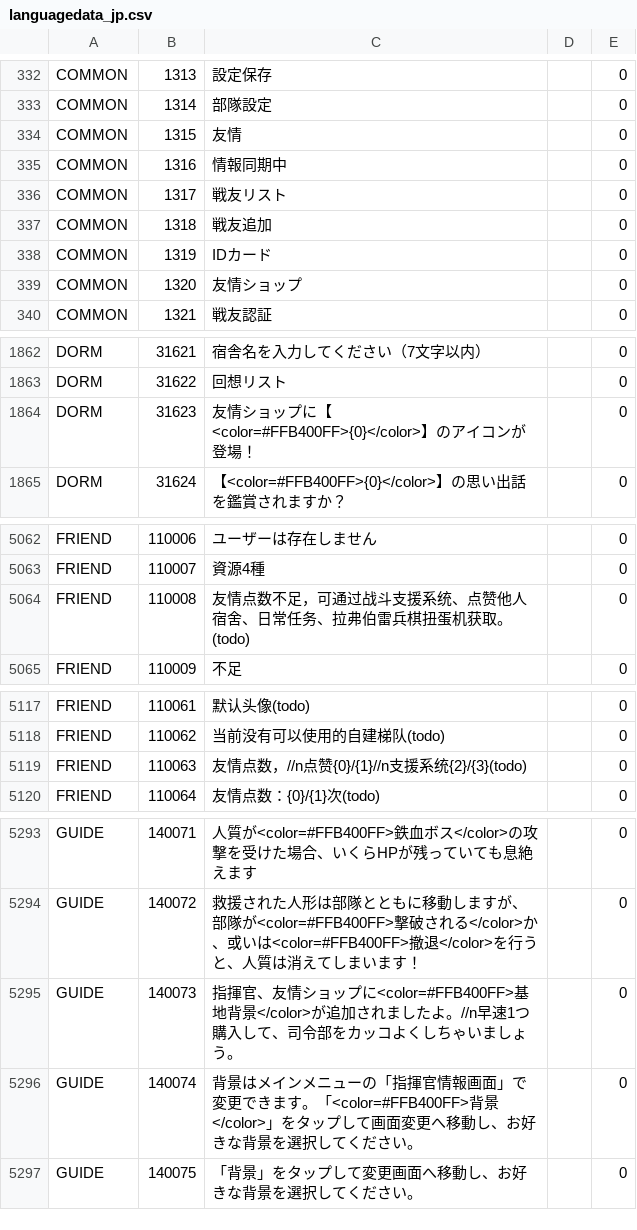
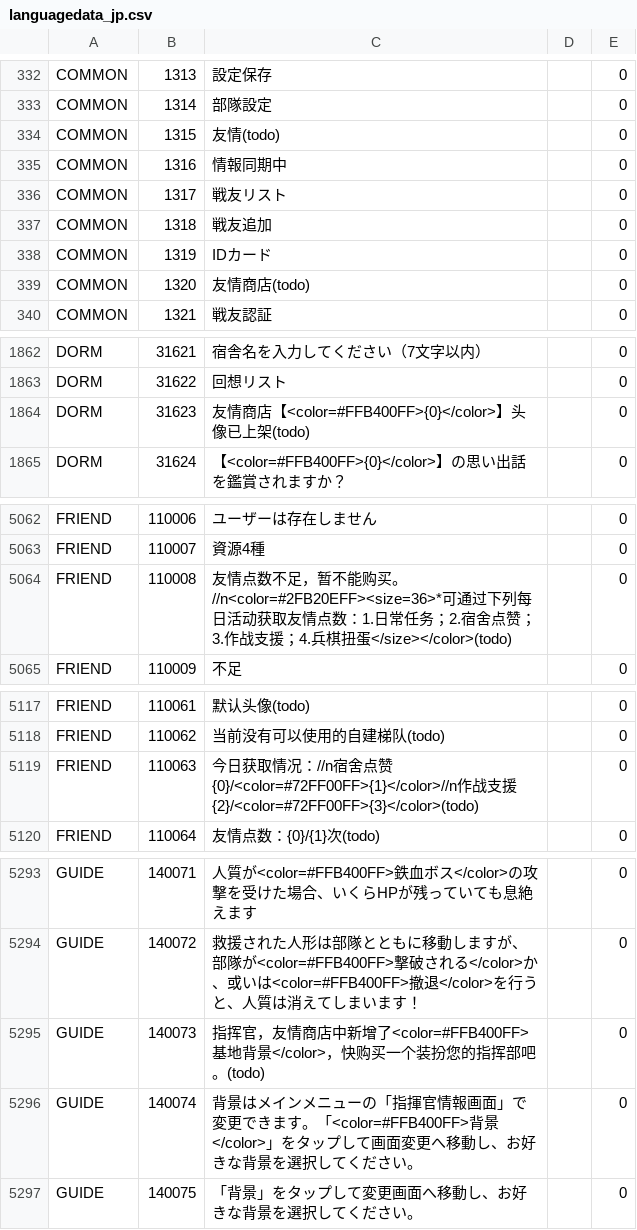
Before and after one commit to gf-data-tools/gf-data-ch, a CSV file: asset/language/languagedata_jp.csv, drawn as a sheet; only a part is shown, gaps mark what is left out.

```diff
--- a/asset/language/languagedata_jp.csv
+++ b/asset/language/languagedata_jp.csv
@@ -333,3 +333,3 @@ COMMON,1313,設定保存,,0
 COMMON,1314,部隊設定,,0
-COMMON,1315,友情,,0
+COMMON,1315,友情(todo),,0
 COMMON,1316,情報同期中,,0
@@ -338,3 +338,3 @@ COMMON,1318,戦友追加,,0
 COMMON,1319,IDカード,,0
-COMMON,1320,友情ショップ,,0
+COMMON,1320,友情商店(todo),,0
 COMMON,1321,戦友認証,,0
@@ -1863,3 +1863,3 @@ DORM,31621,宿舎名を入力してください（7文字以内）,,0
 DORM,31622,回想リスト,,0
-DORM,31623,友情ショップに【<color=#FFB400FF>{0}</color>】のアイコンが登場！,,0
+DORM,31623,友情商店【<color=#FFB400FF>{0}</color>】头像已上架(todo),,0
 DORM,31624,【<color=#FFB400FF>{0}</color>】の思い出話を鑑賞されますか？,,0
@@ -5063,3 +5063,3 @@ FRIEND,110006,ユーザーは存在しません,,0
 FRIEND,110007,資源4種,,0
-FRIEND,110008,友情点数不足，可通过战斗支援系统、点赞他人宿舍、日常任务、拉弗伯雷兵棋扭蛋机获取。(todo),,0
+FRIEND,110008,友情点数不足，暂不能购买。//n<color=#2FB20EFF><size=36>*可通过下列每日活动获取友情点数：1.日常任务；2.宿舍点赞；3.作战支援；4.兵棋扭蛋</size></color>(todo),,0
 FRIEND,110009,不足,,0
@@ -5118,3 +5118,3 @@ FRIEND,110061,默认头像(todo),,0
 FRIEND,110062,当前没有可以使用的自建梯队(todo),,0
-FRIEND,110063,友情点数，//n点赞{0}/{1}//n支援系统{2}/{3}(todo),,0
+FRIEND,110063,今日获取情况：//n宿舍点赞{0}/<color=#72FF00FF>{1}</color>//n作战支援{2}/<color=#72FF00FF>{3}</color>(todo),,0
 FRIEND,110064,友情点数：{0}/{1}次(todo),,0
@@ -5294,3 +5294,3 @@ GUIDE,140071,人質が<color=#FFB400FF>鉄血ボス</color>の攻撃を受けた
 GUIDE,140072,救援された人形は部隊とともに移動しますが、部隊が<color=#FFB400FF>撃破される</color>か、或いは<color=#FFB400FF>撤退</color>を行うと、人質は消えてしまいます！,,0
-GUIDE,140073,指揮官、友情ショップに<color=#FFB400FF>基地背景</color>が追加されましたよ。//n早速1つ購入して、司令部をカッコよくしちゃいましょう。,,0
+GUIDE,140073,指挥官，友情商店中新增了<color=#FFB400FF>基地背景</color>，快购买一个装扮您的指挥部吧。(todo),,0
 GUIDE,140074,背景はメインメニューの「指揮官情報画面」で変更できます。「<color=#FFB400FF>背景</color>」をタップして画面変更へ移動し、お好きな背景を選択してください。,,0
```
Also changed, not shown: asset/language/languagedata_hk.csv, asset/language/languagedata_kr.csv, 22 other files.
